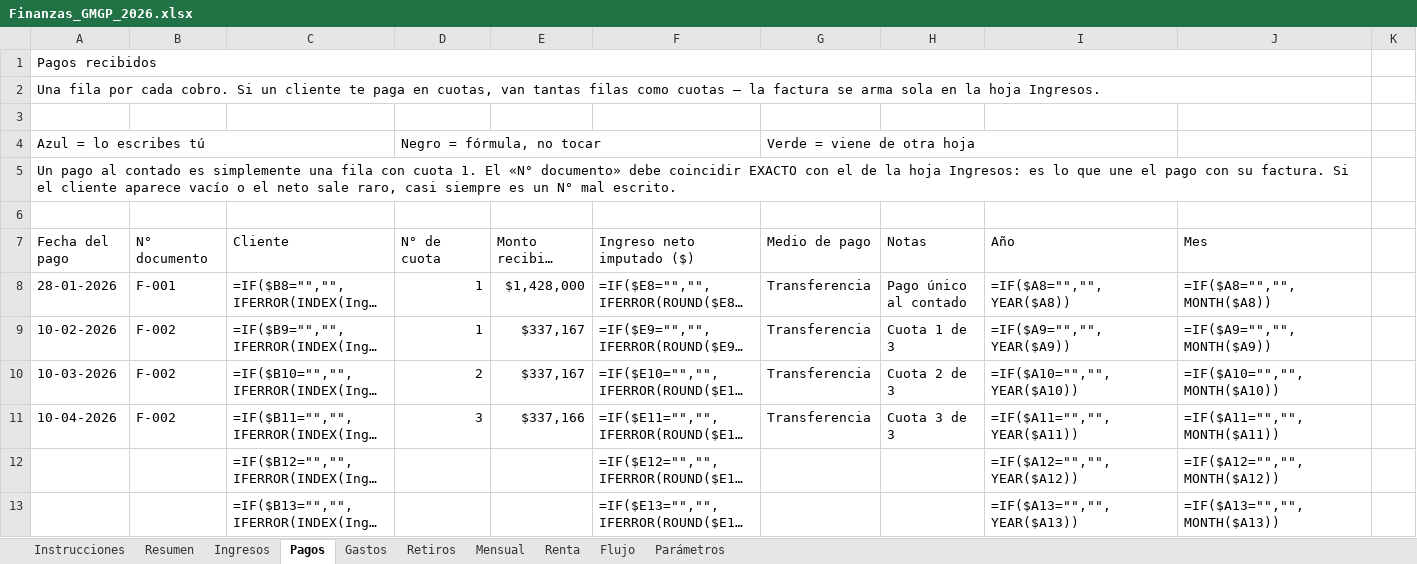
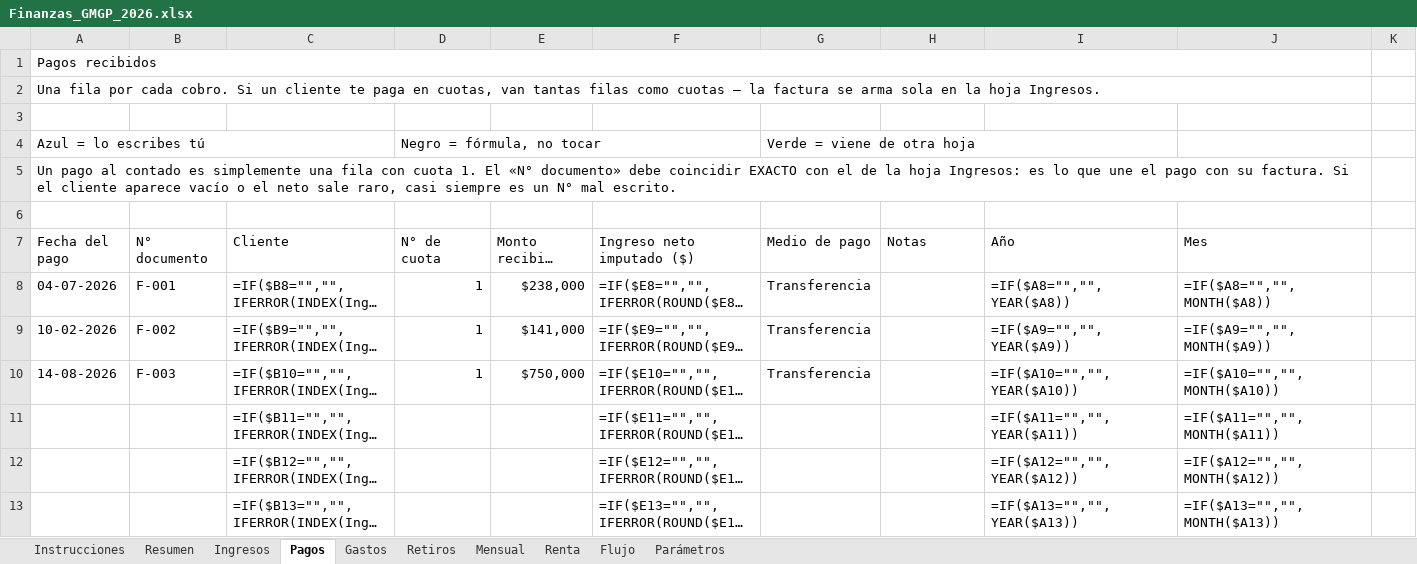
Before and after one commit to gm-growth-partners/biketrust-sitio, an Excel workbook: finanzas/Finanzas_GMGP_2026.xlsx, sheet Pagos, drawn as a sheet; only a part is shown; long unchanged cells end in …; values as stored, in another font and other column widths than the file's, no cell formats; formulas without a stored value are shown as written; the diff names each change by its address in the sheet, - before the commit and + after, or states it on an @@ line.

```diff
--- a/finanzas/Finanzas_GMGP_2026.xlsx (sheet Pagos)
+++ b/finanzas/Finanzas_GMGP_2026.xlsx (sheet Pagos)
-A8 (Azul = lo escribes tú): 28-01-2026
+A8 (Azul = lo escribes tú): 04-07-2026
-E8: $1,428,000
+E8: $238,000
-H8: Pago único al contado
+H8: (empty)
-E9: $337,167
+E9: $141,000
-H9: Cuota 1 de 3
+H9: (empty)
-A10 (Azul = lo escribes tú): 10-03-2026
+A10 (Azul = lo escribes tú): 14-08-2026
-B10: F-002
+B10: F-003
-D10 (Negro = fórmula, no tocar): 2
+D10 (Negro = fórmula, no tocar): 1
-E10: $337,167
+E10: $750,000
-H10: Cuota 2 de 3
+H10: (empty)
-A11 (Azul = lo escribes tú): 10-04-2026
+A11 (Azul = lo escribes tú): (empty)
-B11: F-002
+B11: (empty)
-D11 (Negro = fórmula, no tocar): 3
+D11 (Negro = fórmula, no tocar): (empty)
-E11: $337,166
+E11: (empty)
-G11 (Verde = viene de otra hoja): Transferencia
+G11 (Verde = viene de otra hoja): (empty)
-H11: Cuota 3 de 3
+H11: (empty)
```
Also changed, not shown: sheet Gastos, sheet Ingresos, sheet Retiros, sheet Parámetros, cell formats, 1 other file.
